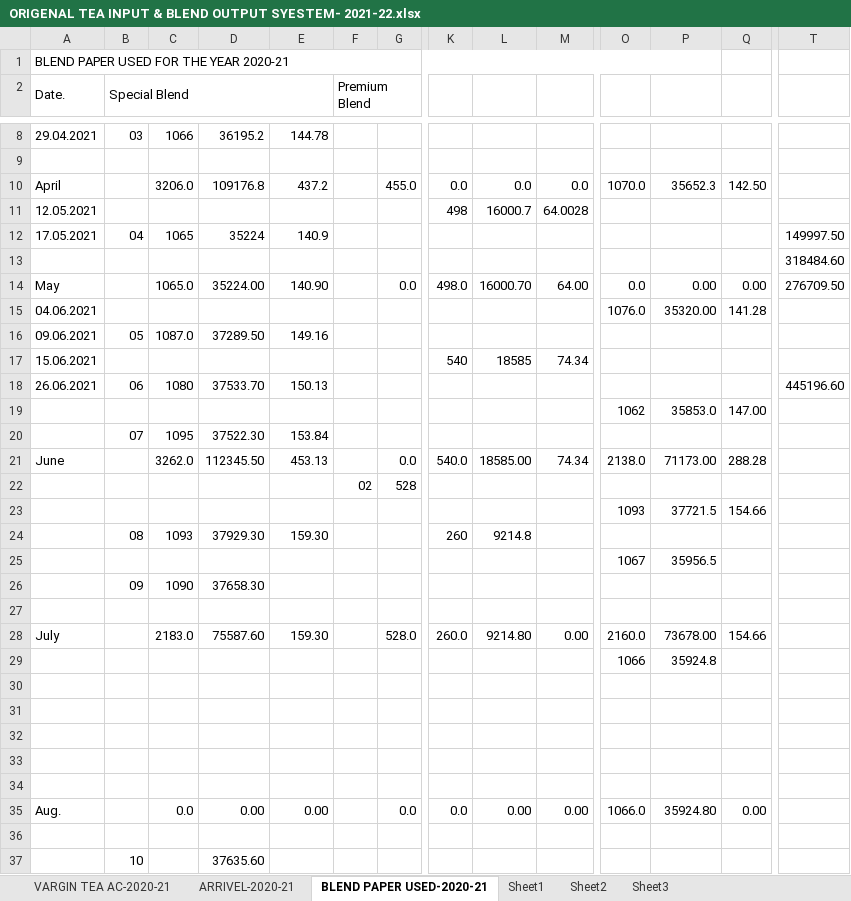
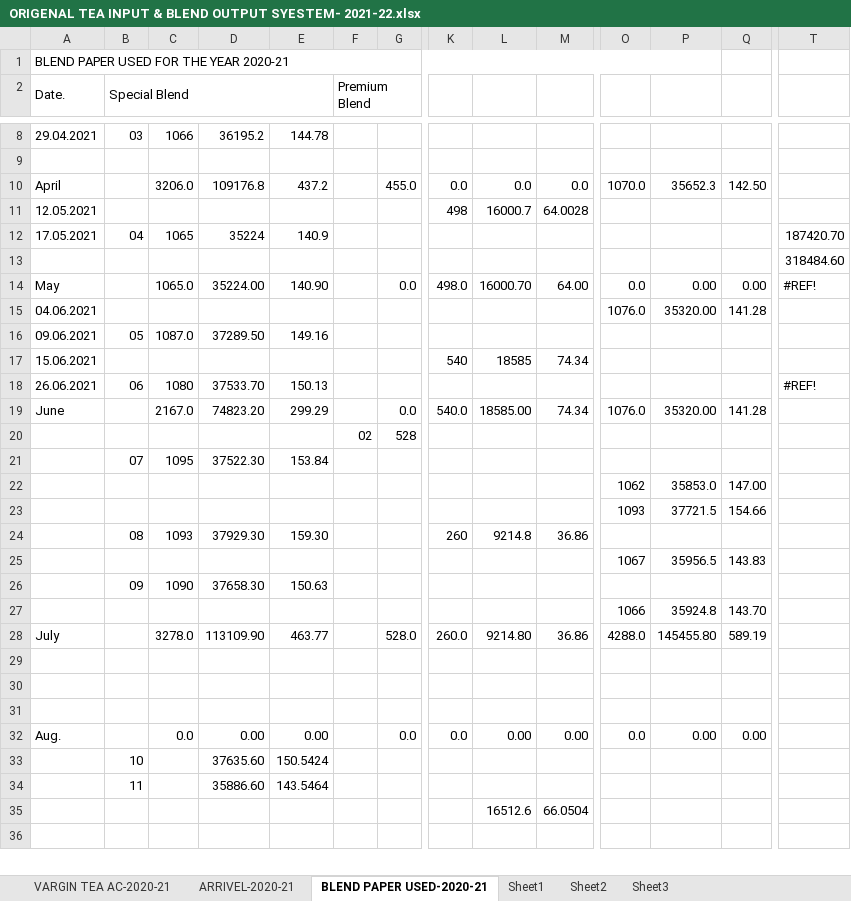
Before and after one commit to TusharPanja15/excel, an Excel workbook: ORIGENAL TEA INPUT & BLEND OUTPUT SYESTEM- 2021-22.xlsx, sheet BLEND PAPER USED-2020-21, drawn as a sheet; only a part is shown, gaps mark what is left out; values as stored, in another font and other column widths than the file's, no cell formats; removed rows and columns are numbered as before the commit, all else as after; rows hold the shown columns only; the diff covers the shown part only; the diff names each change by its address in the sheet, - before the commit and + after, or states it on an @@ line.

```diff
--- a/ORIGENAL TEA INPUT & BLEND OUTPUT SYESTEM- 2021-22.xlsx (sheet BLEND PAPER USED-2020-21)
+++ b/ORIGENAL TEA INPUT & BLEND OUTPUT SYESTEM- 2021-22.xlsx (sheet BLEND PAPER USED-2020-21)
-T12: 149997.50
+T12: 187420.70
-T14: 276709.50
+T14: #REF!
-T18: 445196.60
+T18: #REF!
+row 19: June |  | 2167.0 | 74823.20 | 299.29 |  | 0.0 | 540.0 | 18585.00 | 74.34 | 1076.0 | 35320.00 | 141.28
+row 20:  |  |  |  |  | 02 | 528
@@ row 20 moved to row 21: 07 @@
-row 21: June |  | 3262.0 | 112345.50 | 453.13 |  | 0.0 | 540.0 | 18585.00 | 74.34 | 2138.0 | 71173.00 | 288.28
-row 22:  |  |  |  |  | 02 | 528
-M24: (empty)
+M24: 36.86
-Q25: (empty)
+Q25: 143.83
-E26: (empty)
+E26: 150.63
-row 27: (empty)
-row 28: July |  | 2183.0 | 75587.60 | 159.30 |  | 528.0 | 260.0 | 9214.80 | 0.00 | 2160.0 | 73678.00 | 154.66
-Q27: (empty)
+Q27: 143.70
+row 28: July |  | 3278.0 | 113109.90 | 463.77 |  | 528.0 | 260.0 | 9214.80 | 36.86 | 4288.0 | 145455.80 | 589.19
+row 32: Aug. |  | 0.0 | 0.00 | 0.00 |  | 0.0 | 0.0 | 0.00 | 0.00 | 0.0 | 0.00 | 0.00
+row 33:  | 10 |  | 37635.60 | 150.5424
+row 34:  | 11 |  | 35886.60 | 143.5464
+row 35:  |  |  |  |  |  |  |  | 16512.6 | 66.0504
-row 34: (empty)
-row 35: Aug. |  | 0.0 | 0.00 | 0.00 |  | 0.0 | 0.0 | 0.00 | 0.00 | 1066.0 | 35924.80 | 0.00
-row 36: (empty)
-row 37:  | 10 |  | 37635.60
```
Also changed, not shown: 3 removed rows and 9 edited cells elsewhere in this sheet, cell formats, formulas that keep their value, BLENDED TEA STOCK REGISTER 2021-22.xlsx, D.K STATEMENT -2021-22.xlsx, 3 other files.
